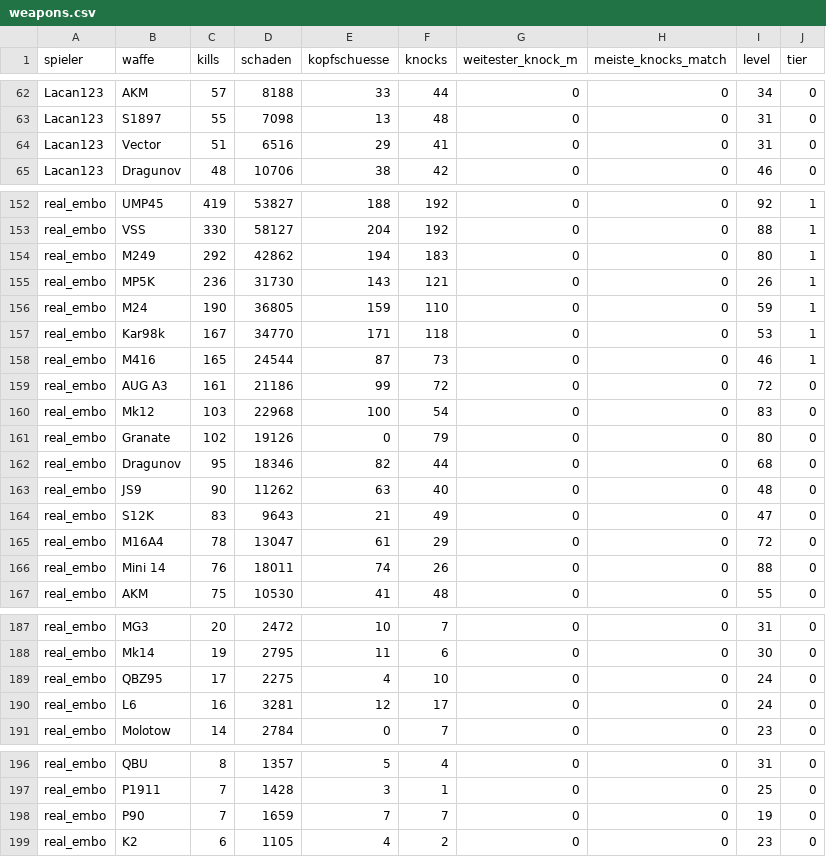
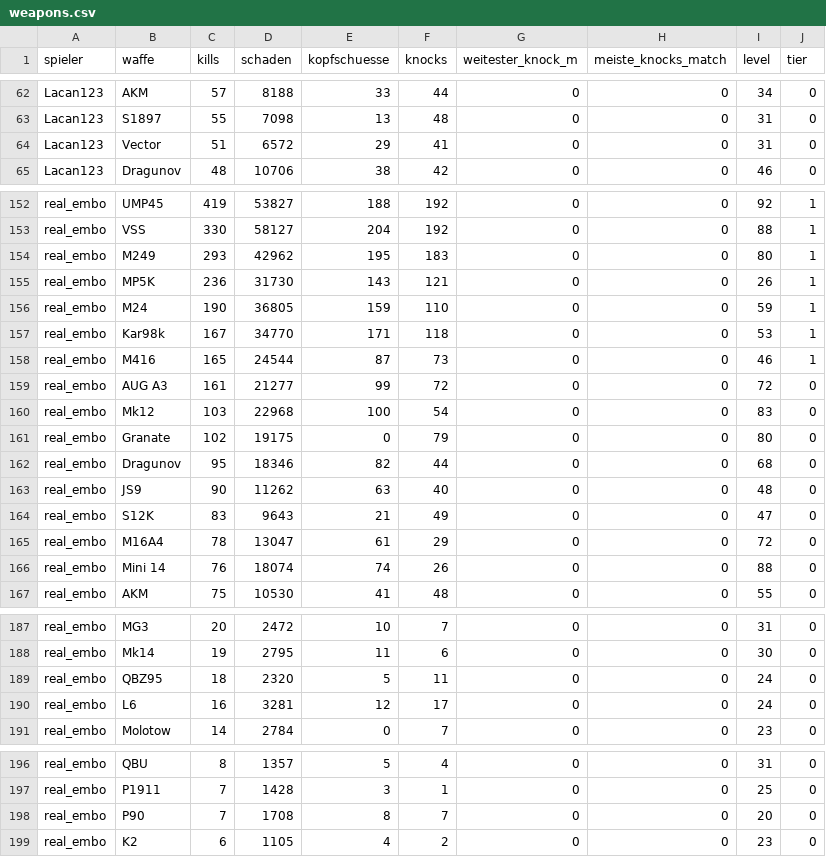
Before and after one commit to realembo88/S-404, a CSV file: weapons.csv, drawn as a sheet; only a part is shown, gaps mark what is left out; the diff covers the shown part only.

```diff
--- a/weapons.csv
+++ b/weapons.csv
@@ -63,3 +63,3 @@ Lacan123;AKM;57;8188;33;44;0;0;34;0
 Lacan123;S1897;55;7098;13;48;0;0;31;0
-Lacan123;Vector;51;6516;29;41;0;0;31;0
+Lacan123;Vector;51;6572;29;41;0;0;31;0
 Lacan123;Dragunov;48;10706;38;42;0;0;46;0
@@ -153,3 +153,3 @@ real_embo;UMP45;419;53827;188;192;0;0;92;1
 real_embo;VSS;330;58127;204;192;0;0;88;1
-real_embo;M249;292;42862;194;183;0;0;80;1
+real_embo;M249;293;42962;195;183;0;0;80;1
 real_embo;MP5K;236;31730;143;121;0;0;26;1
@@ -158,5 +158,5 @@ real_embo;Kar98k;167;34770;171;118;0;0;53;1
 real_embo;M416;165;24544;87;73;0;0;46;1
-real_embo;AUG A3;161;21186;99;72;0;0;72;0
+real_embo;AUG A3;161;21277;99;72;0;0;72;0
 real_embo;Mk12;103;22968;100;54;0;0;83;0
-real_embo;Granate;102;19126;0;79;0;0;80;0
+real_embo;Granate;102;19175;0;79;0;0;80;0
 real_embo;Dragunov;95;18346;82;44;0;0;68;0
@@ -165,3 +165,3 @@ real_embo;S12K;83;9643;21;49;0;0;47;0
 real_embo;M16A4;78;13047;61;29;0;0;72;0
-real_embo;Mini 14;76;18011;74;26;0;0;88;0
+real_embo;Mini 14;76;18074;74;26;0;0;88;0
 real_embo;AKM;75;10530;41;48;0;0;55;0
@@ -188,3 +188,3 @@ real_embo;MG3;20;2472;10;7;0;0;31;0
 real_embo;Mk14;19;2795;11;6;0;0;30;0
-real_embo;QBZ95;17;2275;4;10;0;0;24;0
+real_embo;QBZ95;18;2320;5;11;0;0;24;0
 real_embo;L6;16;3281;12;17;0;0;24;0
@@ -197,3 +197,3 @@ real_embo;QBU;8;1357;5;4;0;0;31;0
 real_embo;P1911;7;1428;3;1;0;0;25;0
-real_embo;P90;7;1659;7;7;0;0;19;0
+real_embo;P90;7;1708;8;7;0;0;20;0
 real_embo;K2;6;1105;4;2;0;0;23;0
```
Also changed, not shown: 1 edited cell elsewhere in this file, pubg_matches.csv, 1 other file.
